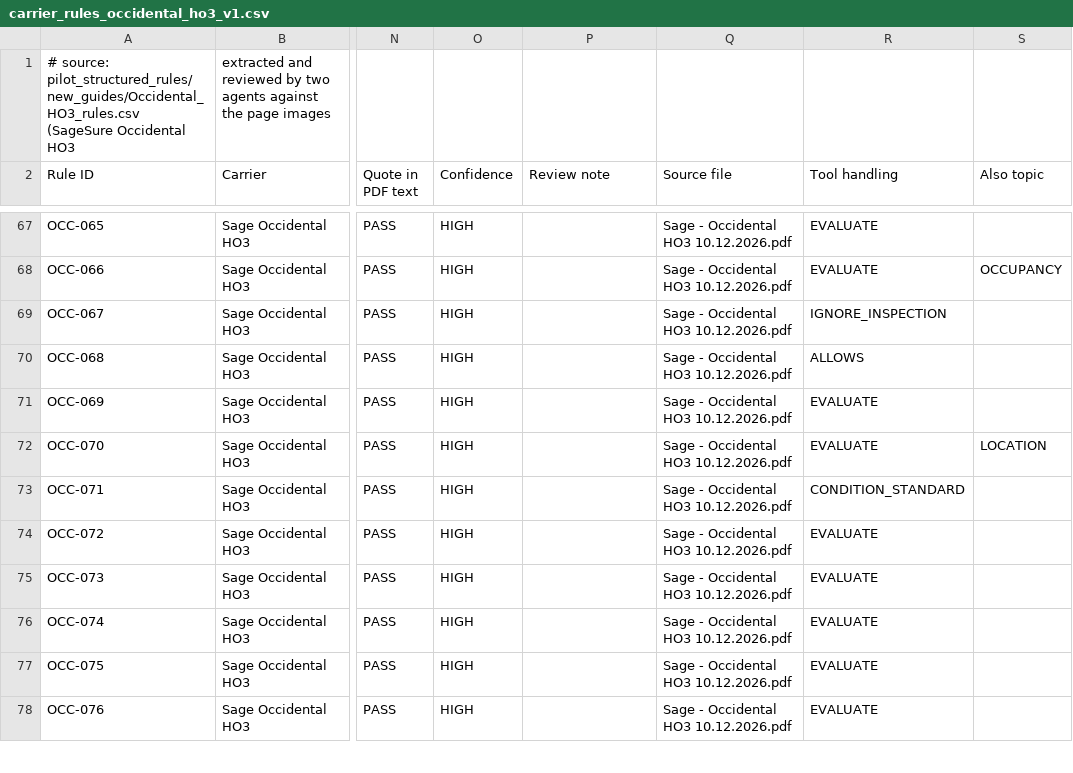
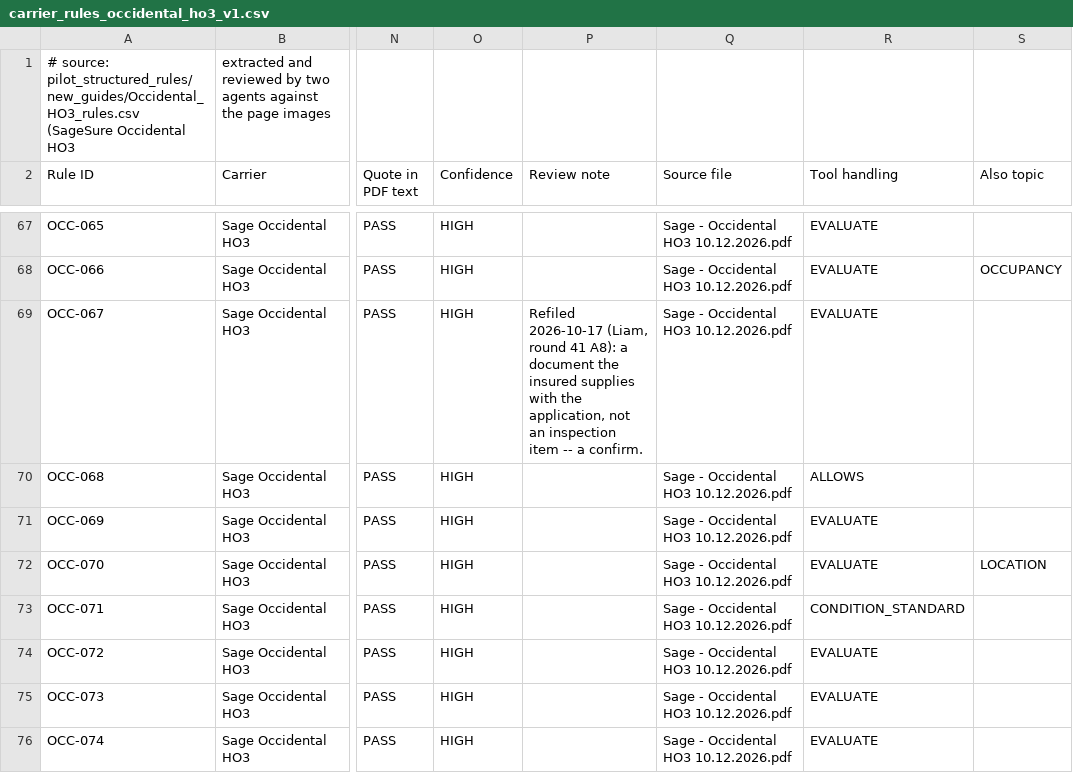
Before and after one commit to LiamNguyenLM/carrier-eligibility-tool, a CSV file: rules_data/carrier_rules_occidental_ho3_v1.csv, drawn as a sheet; only a part is shown, gaps mark what is left out; the shorter side is filled out with more unchanged rows; the diff covers the shown part only; the diff names each change by its address in the sheet, - before the commit and + after, or states it on an @@ line.

```diff
--- a/rules_data/carrier_rules_occidental_ho3_v1.csv
+++ b/rules_data/carrier_rules_occidental_ho3_v1.csv
-P69 (Review note): (empty)
+P69 (Review note): Refiled 2026-10-17 (Liam, round 41 A8): a document the insured supplies with the application, not an inspection item -- a confirm.
-R69 (Tool handling): IGNORE_INSPECTION
+R69 (Tool handling): EVALUATE
```
Also changed, not shown: 1 added row elsewhere in this file, rules_data/occidental_field_map.csv, 4 other files.
